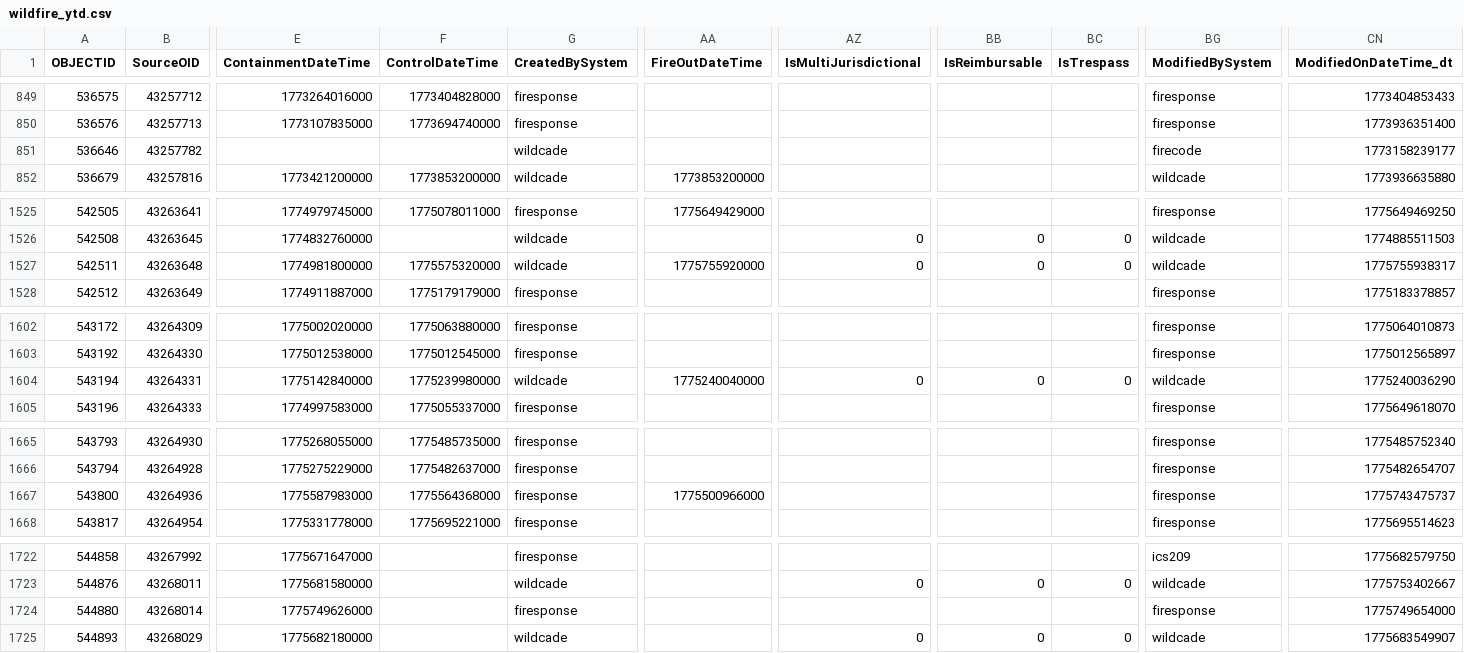
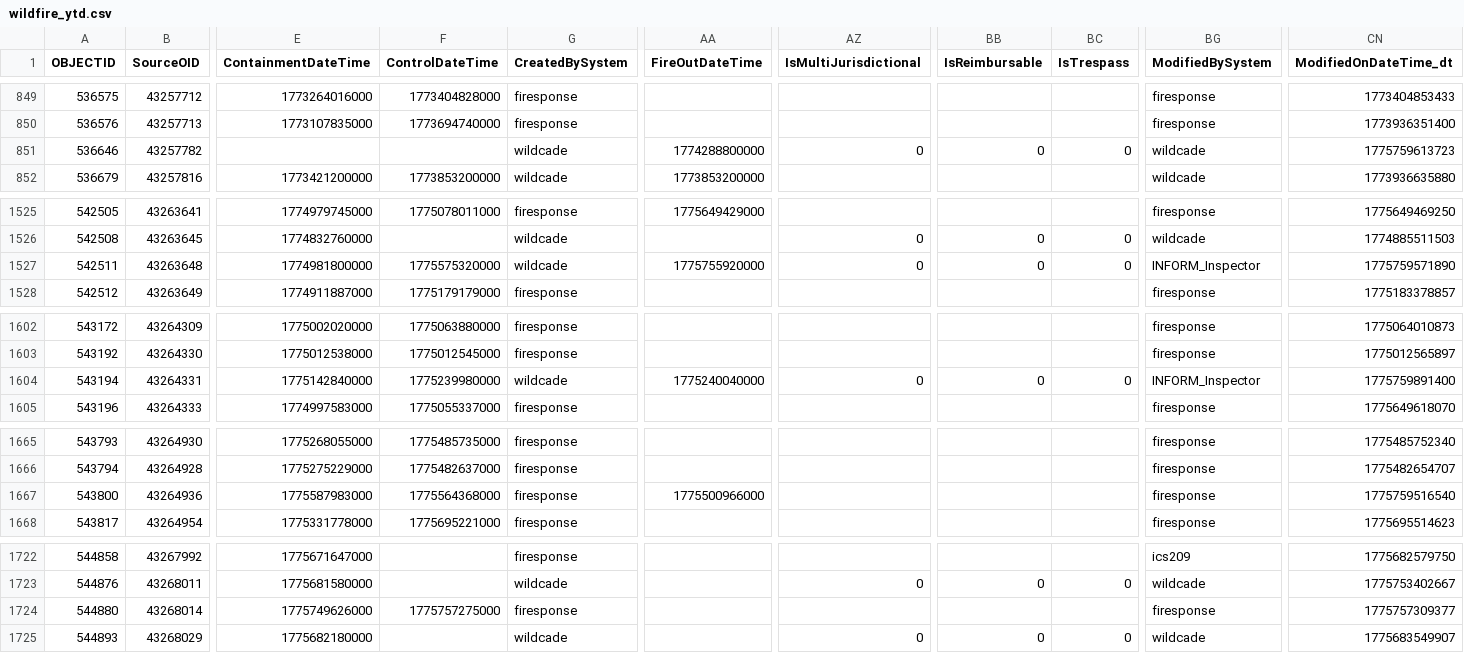
Before and after one commit to githamm/wildfire-tracker, a CSV file: data/wildfire_ytd.csv, drawn as a sheet; only a part is shown, gaps mark what is left out; the diff names each change by its address in the sheet, - before the commit and + after, or states it on an @@ line.

```diff
--- a/data/wildfire_ytd.csv
+++ b/data/wildfire_ytd.csv
-AA851 (FireOutDateTime): (empty)
+AA851 (FireOutDateTime): 1774288800000
-AZ851 (IsMultiJurisdictional): (empty)
+AZ851 (IsMultiJurisdictional): 0
-BB851 (IsReimbursable): (empty)
+BB851 (IsReimbursable): 0
-BC851 (IsTrespass): (empty)
+BC851 (IsTrespass): 0
-BG851 (ModifiedBySystem): firecode
+BG851 (ModifiedBySystem): wildcade
-CN851 (ModifiedOnDateTime_dt): 1773158239177
+CN851 (ModifiedOnDateTime_dt): 1775759613723
-BG1527 (ModifiedBySystem): wildcade
+BG1527 (ModifiedBySystem): INFORM_Inspector
-CN1527 (ModifiedOnDateTime_dt): 1775755938317
+CN1527 (ModifiedOnDateTime_dt): 1775759571890
-BG1604 (ModifiedBySystem): wildcade
+BG1604 (ModifiedBySystem): INFORM_Inspector
-CN1604 (ModifiedOnDateTime_dt): 1775240036290
+CN1604 (ModifiedOnDateTime_dt): 1775759891400
-CN1667 (ModifiedOnDateTime_dt): 1775743475737
+CN1667 (ModifiedOnDateTime_dt): 1775759516540
-F1724 (ControlDateTime): (empty)
+F1724 (ControlDateTime): 1775757275000
-CN1724 (ModifiedOnDateTime_dt): 1775749654000
+CN1724 (ModifiedOnDateTime_dt): 1775757309377
```
